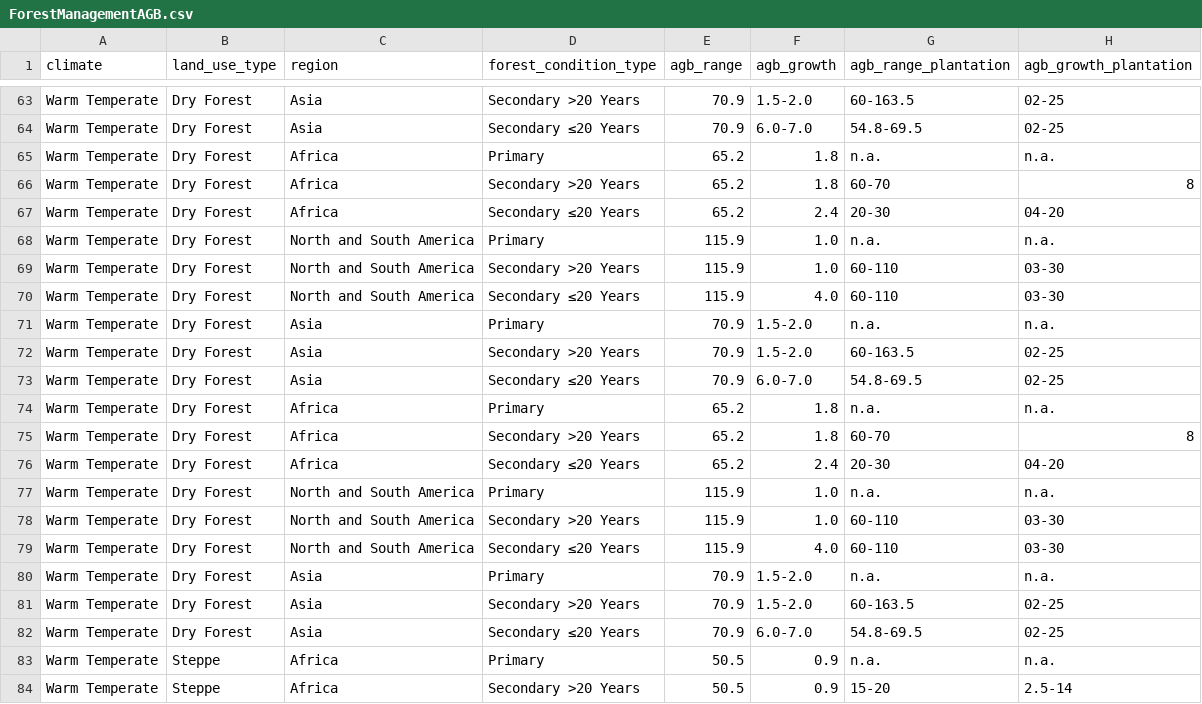
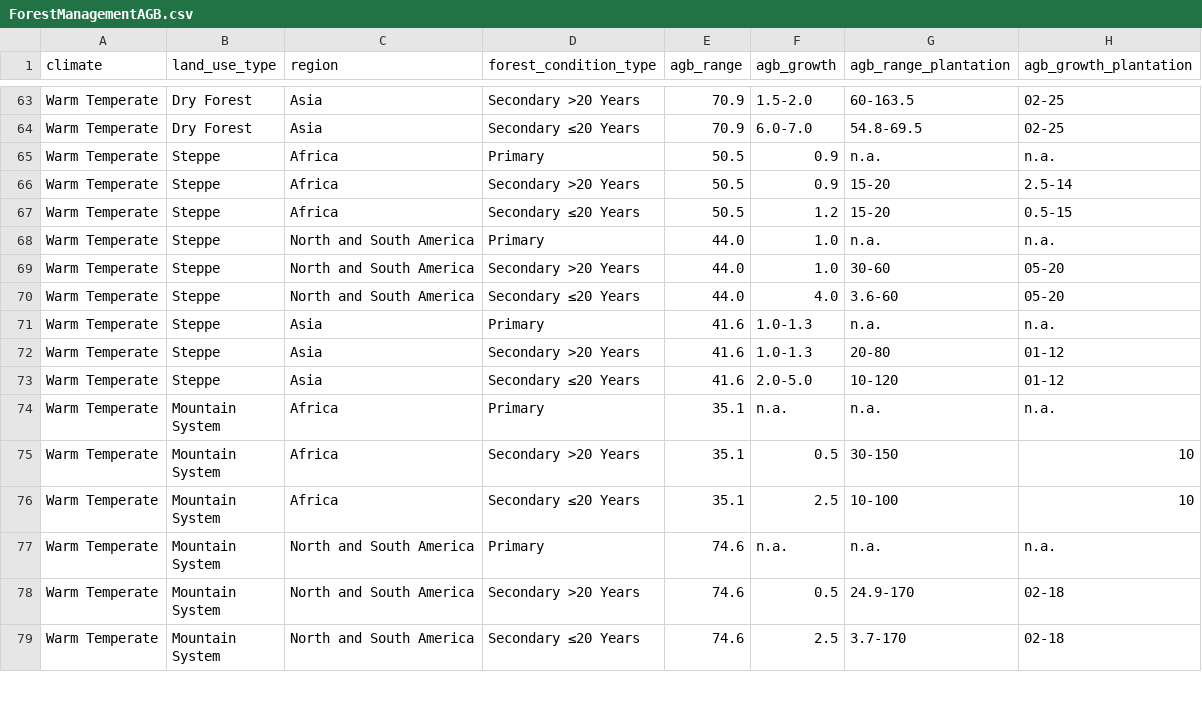
Before and after one commit to un-fao/exact-django-webapp, a CSV file: djangoexact/scripts/ipcc_data/ForestManagementAGB.csv, drawn as a sheet; only a part is shown, gaps mark what is left out; the shorter side is filled out with more unchanged rows.

Commit message:
Fix issue with duplicate data

```diff
--- a/djangoexact/scripts/ipcc_data/ForestManagementAGB.csv
+++ b/djangoexact/scripts/ipcc_data/ForestManagementAGB.csv
@@ -64,20 +64,2 @@ Warm Temperate;Dry Forest;Asia;Secondary >20 Years;70.9;1.5-2.0;60-163.5;02-25
 Warm Temperate;Dry Forest;Asia;Secondary ≤20 Years;70.9;6.0-7.0;54.8-69.5;02-25
-Warm Temperate;Dry Forest;Africa;Primary;65.2;1.8;n.a.;n.a.
-Warm Temperate;Dry Forest;Africa;Secondary >20 Years;65.2;1.8;60-70;8
-Warm Temperate;Dry Forest;Africa;Secondary ≤20 Years;65.2;2.4;20-30;04-20
-Warm Temperate;Dry Forest;North and South America;Primary;115.9;1.0;n.a.;n.a.
-Warm Temperate;Dry Forest;North and South America;Secondary >20 Years;115.9;1.0;60-110;03-30
-Warm Temperate;Dry Forest;North and South America;Secondary ≤20 Years;115.9;4.0;60-110;03-30
-Warm Temperate;Dry Forest;Asia;Primary;70.9;1.5-2.0;n.a.;n.a.
-Warm Temperate;Dry Forest;Asia;Secondary >20 Years;70.9;1.5-2.0;60-163.5;02-25
-Warm Temperate;Dry Forest;Asia;Secondary ≤20 Years;70.9;6.0-7.0;54.8-69.5;02-25
-Warm Temperate;Dry Forest;Africa;Primary;65.2;1.8;n.a.;n.a.
-Warm Temperate;Dry Forest;Africa;Secondary >20 Years;65.2;1.8;60-70;8
-Warm Temperate;Dry Forest;Africa;Secondary ≤20 Years;65.2;2.4;20-30;04-20
-Warm Temperate;Dry Forest;North and South America;Primary;115.9;1.0;n.a.;n.a.
-Warm Temperate;Dry Forest;North and South America;Secondary >20 Years;115.9;1.0;60-110;03-30
-Warm Temperate;Dry Forest;North and South America;Secondary ≤20 Years;115.9;4.0;60-110;03-30
-Warm Temperate;Dry Forest;Asia;Primary;70.9;1.5-2.0;n.a.;n.a.
-Warm Temperate;Dry Forest;Asia;Secondary >20 Years;70.9;1.5-2.0;60-163.5;02-25
-Warm Temperate;Dry Forest;Asia;Secondary ≤20 Years;70.9;6.0-7.0;54.8-69.5;02-25
 Warm Temperate;Steppe;Africa;Primary;50.5;0.9;n.a.;n.a.
```
